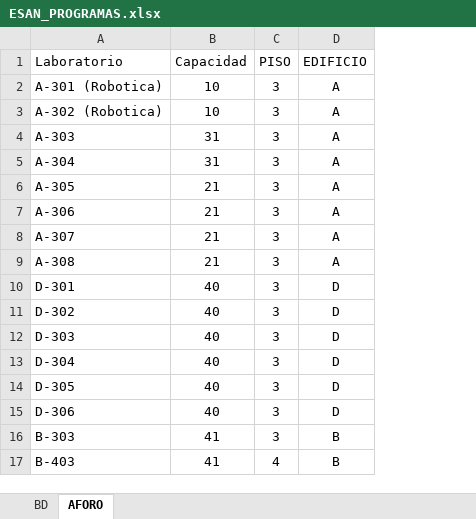
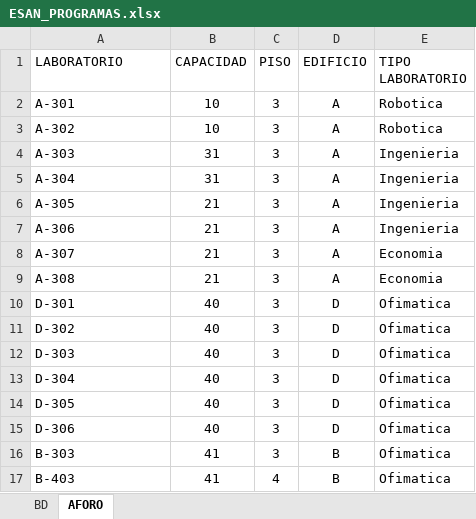
Before and after one commit to arojass-creator/LicenciasESAN, an Excel workbook: ESAN_PROGRAMAS.xlsx, sheet AFORO, drawn as a sheet; values as stored, in another font and other column widths than the file's, no borders; the diff names each change by its address in the sheet, - before the commit and + after, or states it on an @@ line.

Commit message:
Update ESAN_PROGRAMAS.xlsx

```diff
--- a/ESAN_PROGRAMAS.xlsx (sheet AFORO)
+++ b/ESAN_PROGRAMAS.xlsx (sheet AFORO)
+column E (TIPO LABORATORIO), rows 2-17: Robotica | Robotica | Ingenieria | Ingenieria | Ingenieria | Ingenieria | Economia | Economia | Ofimatica | Ofimatica | Ofimatica | Ofimatica | Ofimatica | Ofimatica | Ofimatica | Ofimatica
-A1: Laboratorio
+A1: LABORATORIO
-B1: Capacidad
+B1: CAPACIDAD
-A2 (LABORATORIO): A-301 (Robotica)
+A2 (LABORATORIO): A-301
-A3 (LABORATORIO): A-302 (Robotica)
+A3 (LABORATORIO): A-302
```
Also changed, not shown: sheet BD.
